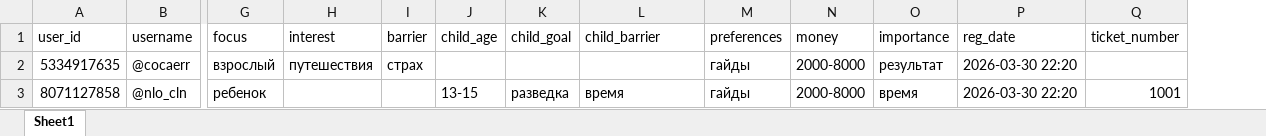
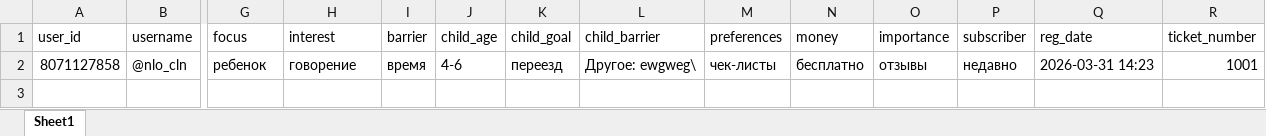
Before and after one commit to artyom-e/Lingva-bot, an Excel workbook: results_export.xlsx, sheet Sheet1, drawn as a sheet; only a part is shown, gaps mark what is left out; values as stored, in another font and other column widths than the file's, no borders; removed rows and columns are numbered as before the commit, all else as after; rows hold the shown columns only; the diff names each change by its address in the sheet, - before the commit and + after, or states it on an @@ line.

```diff
--- a/results_export.xlsx (sheet Sheet1)
+++ b/results_export.xlsx (sheet Sheet1)
+column P (subscriber), empty
-row 2: 5334917635 | @cocaerr | взрослый | путешествия | страх |  |  |  | гайды | 2000-8000 | результат | 2026-03-30 22:20
-row 3: 8071127858 | @nlo_cln | ребенок |  |  | 13-15 | разведка | время | гайды | 2000-8000 | время | 2026-03-30 22:20 | 1001
+row 2: 8071127858 | @nlo_cln | ребенок | говорение | время | 4-6 | переезд | Другое: ewgweg\ | чек-листы | бесплатно | отзывы | недавно | 2026-03-31 14:23 | 1001
```
Also changed, not shown: 1 other file.
